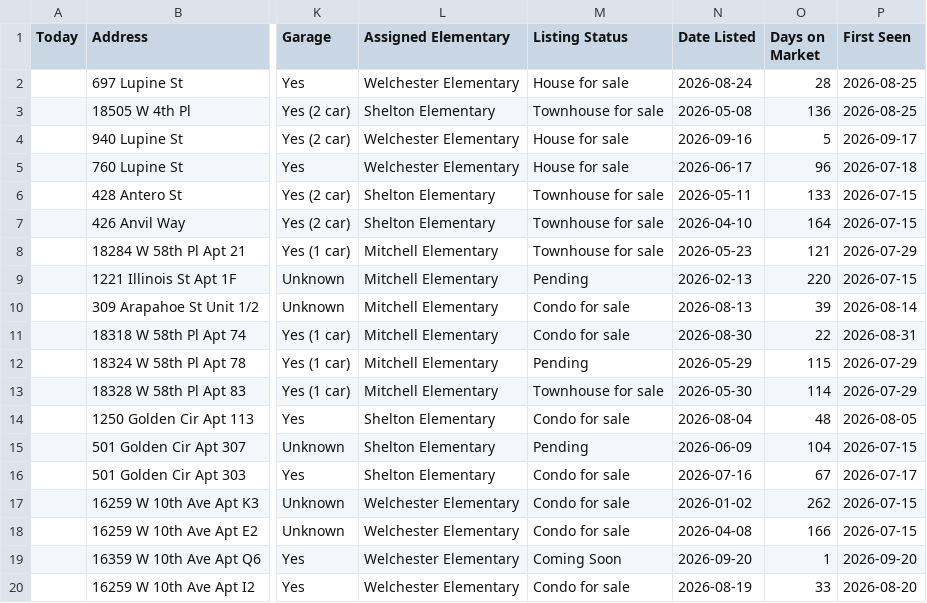
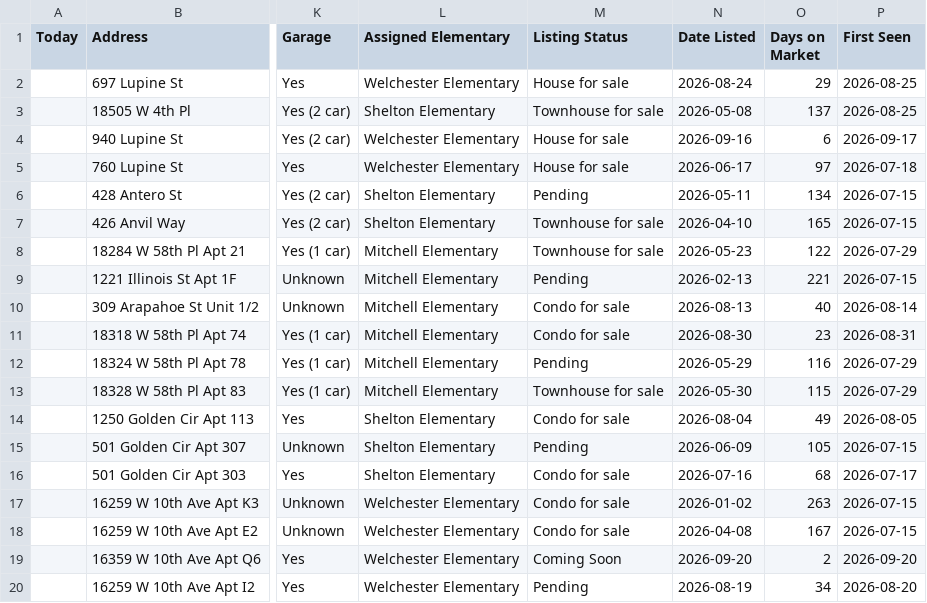
Before and after one commit to leapfrog-darby/golden-listings-map, a CSV file: data.csv, drawn as a sheet; only a part is shown, gaps mark what is left out; the diff names each change by its address in the sheet, - before the commit and + after, or states it on an @@ line.

```diff
--- a/data.csv
+++ b/data.csv
-O2 (Days on Market): 28
+O2 (Days on Market): 29
-O3 (Days on Market): 136
+O3 (Days on Market): 137
-O4 (Days on Market): 5
+O4 (Days on Market): 6
-O5 (Days on Market): 96
+O5 (Days on Market): 97
-M6 (Listing Status): Townhouse for sale
+M6 (Listing Status): Pending
-O6 (Days on Market): 133
+O6 (Days on Market): 134
-O7 (Days on Market): 164
+O7 (Days on Market): 165
-O8 (Days on Market): 121
+O8 (Days on Market): 122
-O9 (Days on Market): 220
+O9 (Days on Market): 221
-O10 (Days on Market): 39
+O10 (Days on Market): 40
-O11 (Days on Market): 22
+O11 (Days on Market): 23
-O12 (Days on Market): 115
+O12 (Days on Market): 116
-O13 (Days on Market): 114
+O13 (Days on Market): 115
-O14 (Days on Market): 48
+O14 (Days on Market): 49
-O15 (Days on Market): 104
+O15 (Days on Market): 105
-O16 (Days on Market): 67
+O16 (Days on Market): 68
-O17 (Days on Market): 262
+O17 (Days on Market): 263
-O18 (Days on Market): 166
+O18 (Days on Market): 167
-O19 (Days on Market): 1
+O19 (Days on Market): 2
-M20 (Listing Status): Condo for sale
+M20 (Listing Status): Pending
-O20 (Days on Market): 33
+O20 (Days on Market): 34
```
Also changed, not shown: 1 other file.
